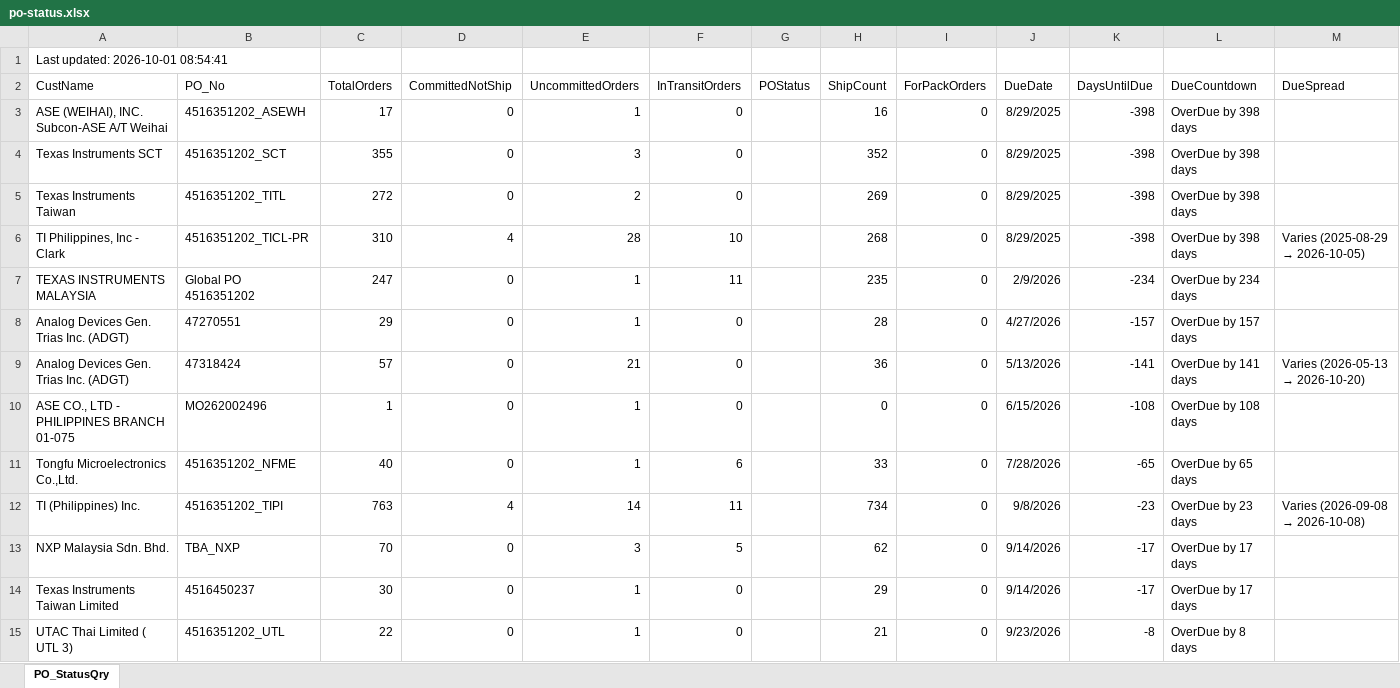
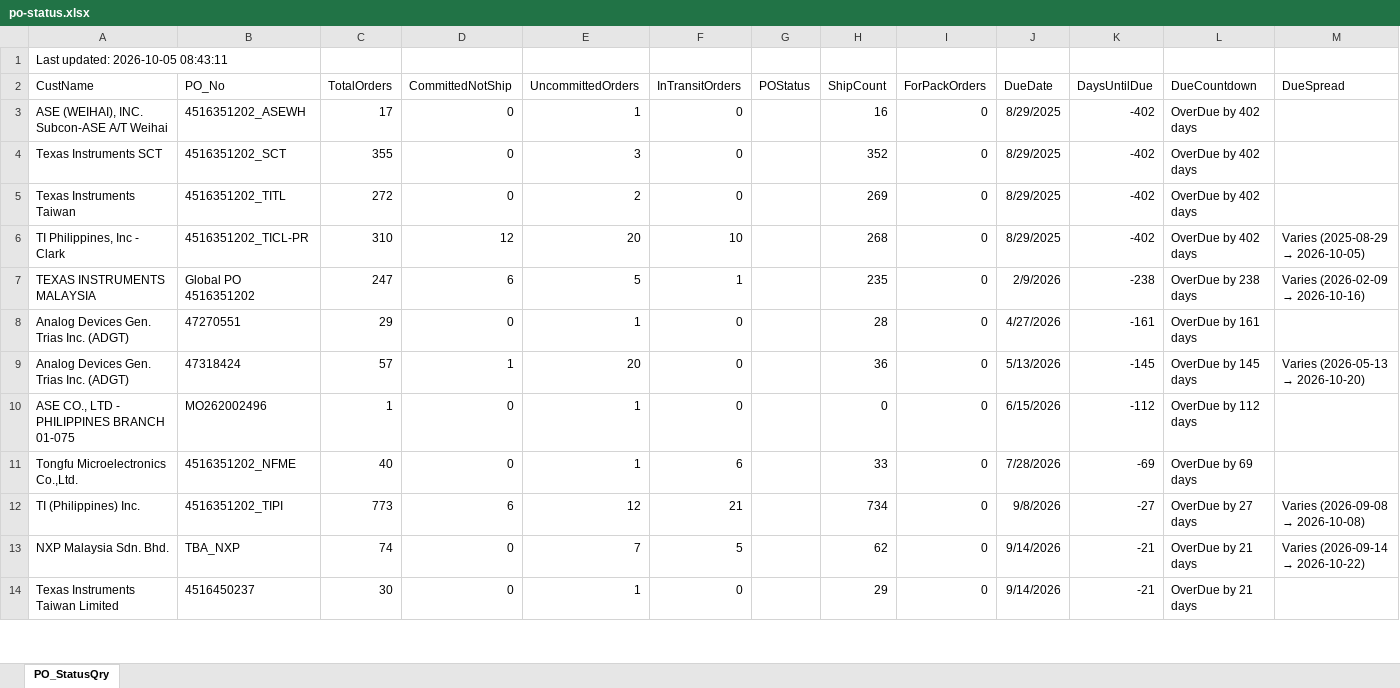
Before and after one commit to esolon/po-status-auto, an Excel workbook: po-status.xlsx, sheet PO_StatusQry, drawn as a sheet; only a part is shown; values as stored, in another font and other column widths than the file's, no borders; removed rows and columns are numbered as before the commit, all else as after; the diff covers the shown part only; the diff names each change by its address in the sheet, - before the commit and + after, or states it on an @@ line.

Commit message:
≡ƒÜÇ PO Status update via batch

```diff
--- a/po-status.xlsx (sheet PO_StatusQry)
+++ b/po-status.xlsx (sheet PO_StatusQry)
-A1 (CustName): Last updated: 2026-10-01 08:54:41
+A1 (CustName): Last updated: 2026-10-05 08:43:11
-K3:K6 (DaysUntilDue): -398
+K3:K6 (DaysUntilDue): -402
-L3:L6 (DueCountdown): OverDue by 398 days
+L3:L6 (DueCountdown): OverDue by 402 days
-D6 (CommittedNotShip): 4
+D6 (CommittedNotShip): 12
-E6 (UncommittedOrders): 28
+E6 (UncommittedOrders): 20
-D7 (CommittedNotShip): 0
+D7 (CommittedNotShip): 6
-E7 (UncommittedOrders): 1
+E7 (UncommittedOrders): 5
-F7 (InTransitOrders): 11
+F7 (InTransitOrders): 1
-K7 (DaysUntilDue): -234
+K7 (DaysUntilDue): -238
-L7 (DueCountdown): OverDue by 234 days
+L7 (DueCountdown): OverDue by 238 days
@@ M7 (DueSpread): (empty) → Varies (2026-02-09 → 2026-10-16) @@
-K8 (DaysUntilDue): -157
+K8 (DaysUntilDue): -161
-L8 (DueCountdown): OverDue by 157 days
+L8 (DueCountdown): OverDue by 161 days
-D9 (CommittedNotShip): 0
+D9 (CommittedNotShip): 1
-E9 (UncommittedOrders): 21
+E9 (UncommittedOrders): 20
-K9 (DaysUntilDue): -141
+K9 (DaysUntilDue): -145
-L9 (DueCountdown): OverDue by 141 days
+L9 (DueCountdown): OverDue by 145 days
-K10 (DaysUntilDue): -108
+K10 (DaysUntilDue): -112
-L10 (DueCountdown): OverDue by 108 days
+L10 (DueCountdown): OverDue by 112 days
-K11 (DaysUntilDue): -65
+K11 (DaysUntilDue): -69
-L11 (DueCountdown): OverDue by 65 days
+L11 (DueCountdown): OverDue by 69 days
-C12 (TotalOrders): 763
+C12 (TotalOrders): 773
-D12 (CommittedNotShip): 4
+D12 (CommittedNotShip): 6
-E12 (UncommittedOrders): 14
+E12 (UncommittedOrders): 12
-F12 (InTransitOrders): 11
+F12 (InTransitOrders): 21
-K12 (DaysUntilDue): -23
+K12 (DaysUntilDue): -27
-L12 (DueCountdown): OverDue by 23 days
+L12 (DueCountdown): OverDue by 27 days
-C13 (TotalOrders): 70
+C13 (TotalOrders): 74
-E13 (UncommittedOrders): 3
+E13 (UncommittedOrders): 7
-K13:K14 (DaysUntilDue): -17
+K13:K14 (DaysUntilDue): -21
-L13:L14 (DueCountdown): OverDue by 17 days
+L13:L14 (DueCountdown): OverDue by 21 days
@@ M13 (DueSpread): (empty) → Varies (2026-09-14 → 2026-10-22) @@
-row 15: UTAC Thai Limited ( UTL 3) | 4516351202_UTL | 22 | 0 | 1 | 0 |  | 21 | 0 | 9/23/2026 | -8 | OverDue by 8 days
```
Also changed, not shown: 4 added rows, 3 removed rows and 6 edited cells elsewhere in this sheet, 1 other file.
